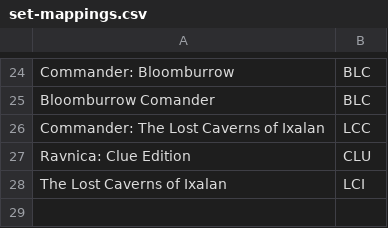
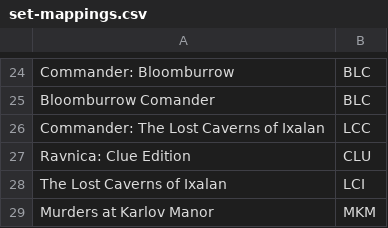
Before and after one commit to say592/TCGOrderDataProcessor, a CSV file: set-mappings.csv, drawn as a sheet; only a part is shown, gaps mark what is left out; the diff names each change by its address in the sheet, - before the commit and + after, or states it on an @@ line.

Commit message:
Add 'Murders at Karlov Manor' to set mappings

```diff
--- a/set-mappings.csv
+++ b/set-mappings.csv
+row 29: Murders at Karlov Manor | MKM
```
